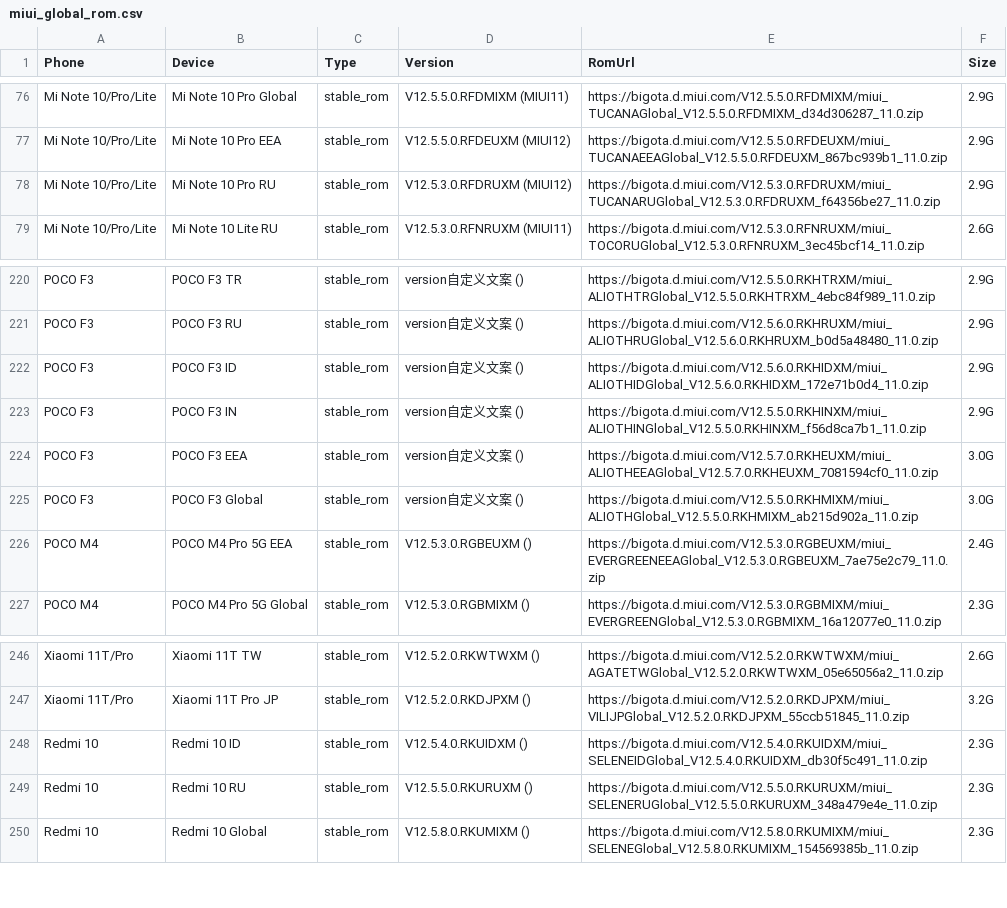
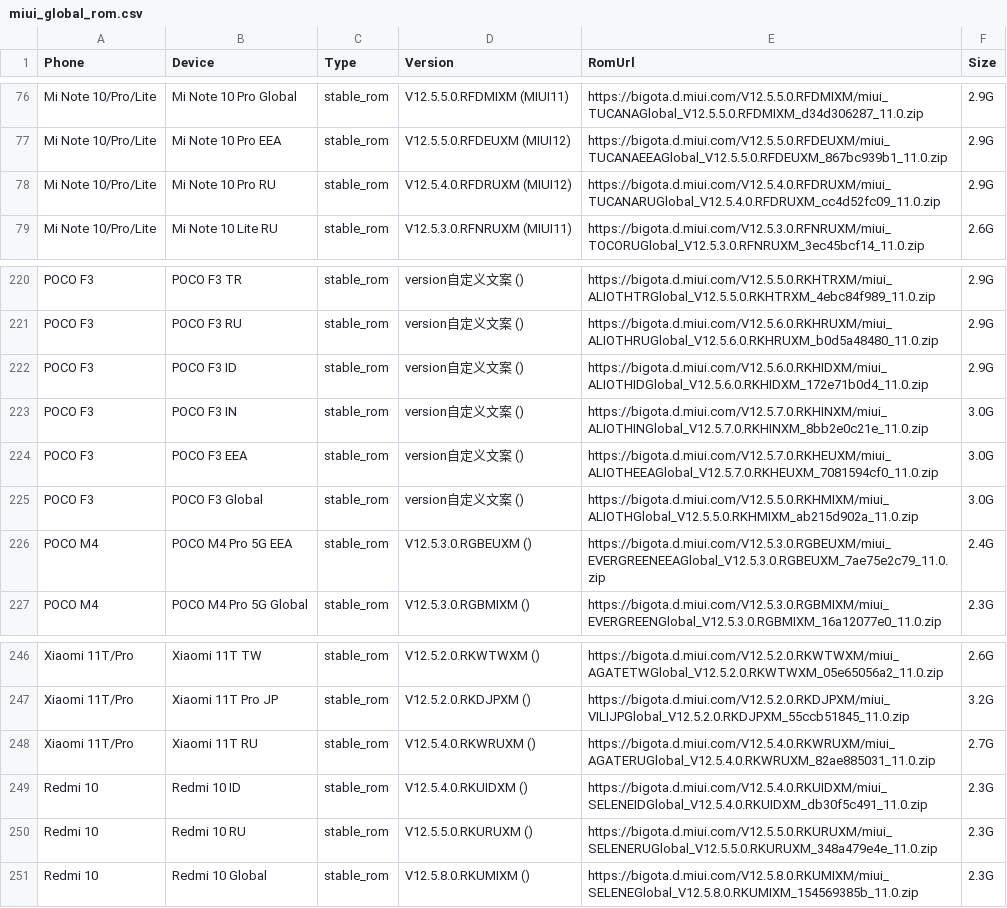
Before and after one commit to wuxianlin/get_android_data, a CSV file: data/miui_global_rom.csv, drawn as a sheet; only a part is shown, gaps mark what is left out.

```diff
--- a/data/miui_global_rom.csv
+++ b/data/miui_global_rom.csv
@@ -77,3 +77,3 @@ Mi Note 10/Pro/Lite,Mi Note 10 Pro Global,stable_rom,V12.5.5.0.RFDMIXM (MIUI11),
 Mi Note 10/Pro/Lite,Mi Note 10 Pro EEA,stable_rom,V12.5.5.0.RFDEUXM (MIUI12),https://bigota.d.miui.com/V12.5.5.0.RFDEUXM/miui_TUCANAEEAGlobal_V12.5.5.0.RFDEUXM_867bc939b1_11.0.zip,2.9G
-Mi Note 10/Pro/Lite,Mi Note 10 Pro RU,stable_rom,V12.5.3.0.RFDRUXM (MIUI12),https://bigota.d.miui.com/V12.5.3.0.RFDRUXM/miui_TUCANARUGlobal_V12.5.3.0.RFDRUXM_f64356be27_11.0.zip,2.9G
+Mi Note 10/Pro/Lite,Mi Note 10 Pro RU,stable_rom,V12.5.4.0.RFDRUXM (MIUI12),https://bigota.d.miui.com/V12.5.4.0.RFDRUXM/miui_TUCANARUGlobal_V12.5.4.0.RFDRUXM_cc4d52fc09_11.0.zip,2.9G
 Mi Note 10/Pro/Lite,Mi Note 10 Lite RU,stable_rom,V12.5.3.0.RFNRUXM (MIUI11),https://bigota.d.miui.com/V12.5.3.0.RFNRUXM/miui_TOCORUGlobal_V12.5.3.0.RFNRUXM_3ec45bcf14_11.0.zip,2.6G
@@ -222,3 +222,3 @@ POCO F3,POCO F3 RU,stable_rom,version自定义文案 (),https://bigota.d.miui.co
 POCO F3,POCO F3 ID,stable_rom,version自定义文案 (),https://bigota.d.miui.com/V12.5.6.0.RKHIDXM/miui_ALIOTHIDGlobal_V12.5.6.0.RKHIDXM_172e71b0d4_11.0.zip,2.9G
-POCO F3,POCO F3 IN,stable_rom,version自定义文案 (),https://bigota.d.miui.com/V12.5.5.0.RKHINXM/miui_ALIOTHINGlobal_V12.5.5.0.RKHINXM_f56d8ca7b1_11.0.zip,2.9G
+POCO F3,POCO F3 IN,stable_rom,version自定义文案 (),https://bigota.d.miui.com/V12.5.7.0.RKHINXM/miui_ALIOTHINGlobal_V12.5.7.0.RKHINXM_8bb2e0c21e_11.0.zip,3.0G
 POCO F3,POCO F3 EEA,stable_rom,version自定义文案 (),https://bigota.d.miui.com/V12.5.7.0.RKHEUXM/miui_ALIOTHEEAGlobal_V12.5.7.0.RKHEUXM_7081594cf0_11.0.zip,3.0G
@@ -247,2 +247,3 @@ Xiaomi 11T/Pro,Xiaomi 11T TW,stable_rom,V12.5.2.0.RKWTWXM (),https://bigota.d.mi
 Xiaomi 11T/Pro,Xiaomi 11T Pro JP,stable_rom,V12.5.2.0.RKDJPXM (),https://bigota.d.miui.com/V12.5.2.0.RKDJPXM/miui_VILIJPGlobal_V12.5.2.0.RKDJPXM_55ccb51845_11.0.zip,3.2G
+Xiaomi 11T/Pro,Xiaomi 11T RU,stable_rom,V12.5.4.0.RKWRUXM (),https://bigota.d.miui.com/V12.5.4.0.RKWRUXM/miui_AGATERUGlobal_V12.5.4.0.RKWRUXM_82ae885031_11.0.zip,2.7G
 Redmi 10,Redmi 10 ID,stable_rom,V12.5.4.0.RKUIDXM (),https://bigota.d.miui.com/V12.5.4.0.RKUIDXM/miui_SELENEIDGlobal_V12.5.4.0.RKUIDXM_db30f5c491_11.0.zip,2.3G
```
Also changed, not shown: data/oppo_phone.csv.
